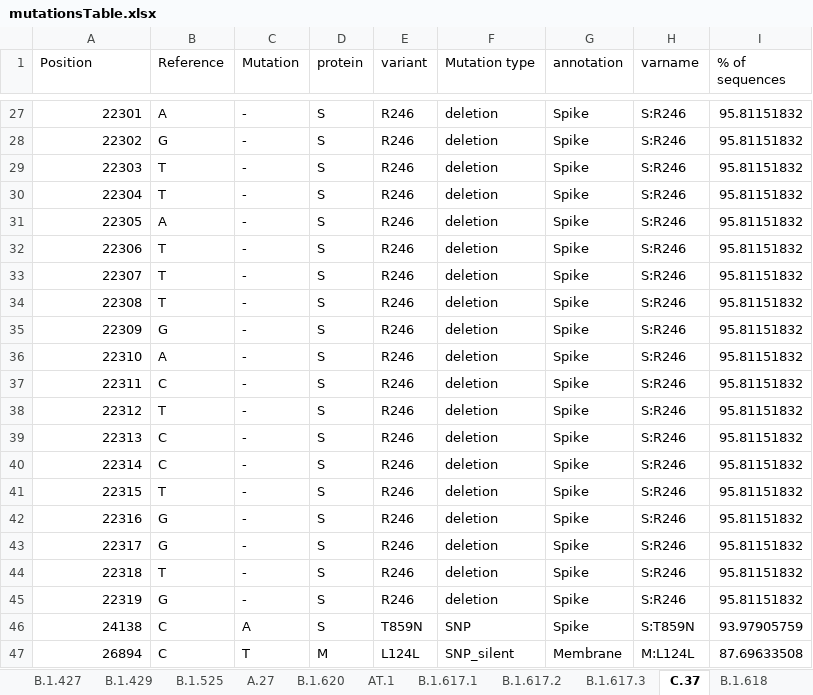
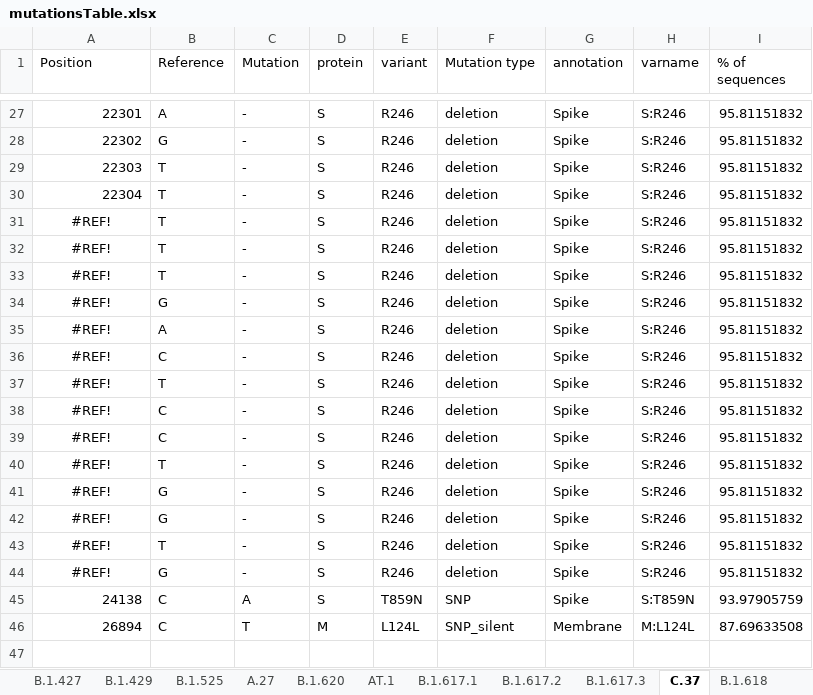
Before and after one commit to NetaZuckerman/covid19, an Excel workbook: mutationsTable.xlsx, sheet C.37, drawn as a sheet; only a part is shown, gaps mark what is left out; values as stored, in another font and other column widths than the file's, no borders; removed rows and columns are numbered as before the commit, all else as after; the diff names each change by its address in the sheet, - before the commit and + after, or states it on an @@ line.

```diff
--- a/mutationsTable.xlsx (sheet C.37)
+++ b/mutationsTable.xlsx (sheet C.37)
-row 31: 22305 | A | - | S | R246 | deletion | Spike | S:R246 | 95.81151832
-A31 (Position): 22306
+A31 (Position): #REF!
-A31:A44 alignment: right
+A31:A44 alignment: center
-A32 (Position): 22307
+A32 (Position): #REF!
-A33 (Position): 22308
+A33 (Position): #REF!
-A34 (Position): 22309
+A34 (Position): #REF!
-A35 (Position): 22310
+A35 (Position): #REF!
-A36 (Position): 22311
+A36 (Position): #REF!
-A37 (Position): 22312
+A37 (Position): #REF!
-A38 (Position): 22313
+A38 (Position): #REF!
-A39 (Position): 22314
+A39 (Position): #REF!
-A40 (Position): 22315
+A40 (Position): #REF!
-A41 (Position): 22316
+A41 (Position): #REF!
-A42 (Position): 22317
+A42 (Position): #REF!
-A43 (Position): 22318
+A43 (Position): #REF!
-A44 (Position): 22319
+A44 (Position): #REF!
```
Also changed, not shown: sheet B.1.616, sheet AT.1, sheet A.27, sheet B.1.620, sheet A.29, sheet B.1.621, 9 more sheets.
